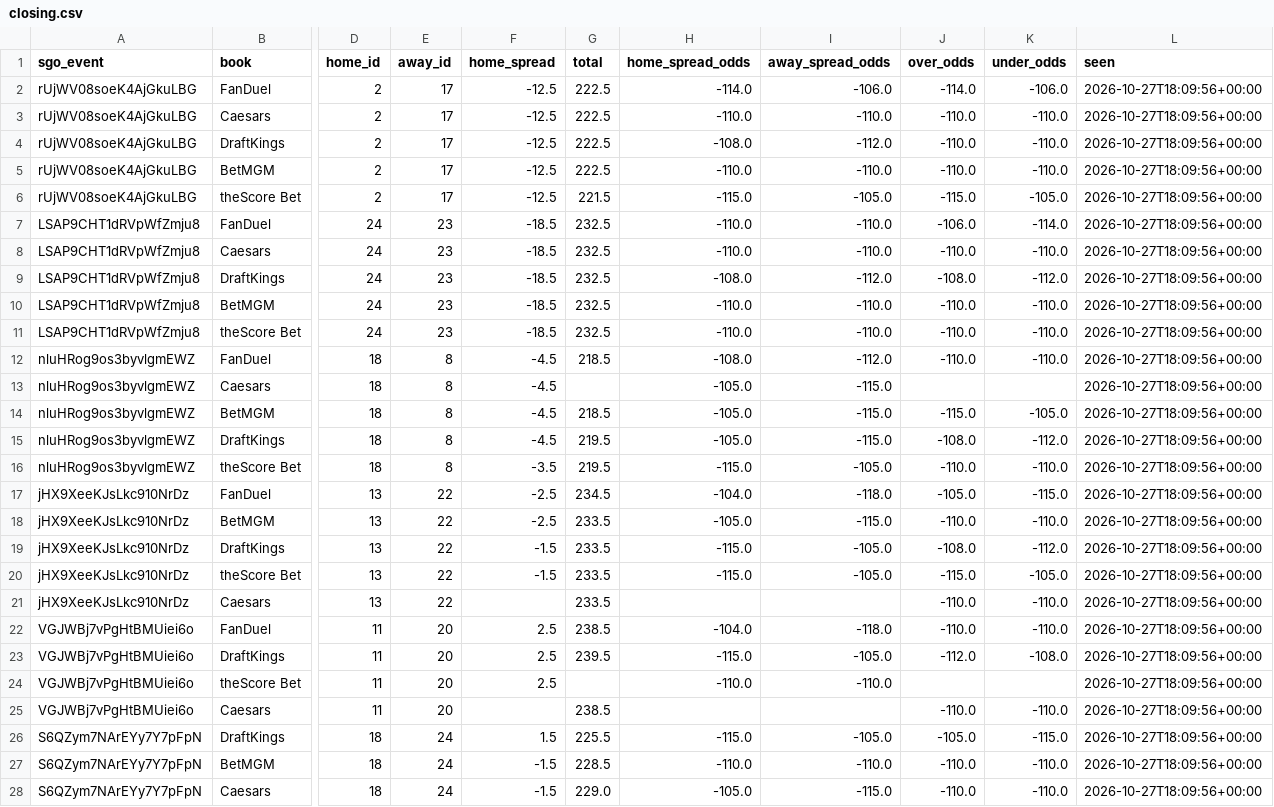
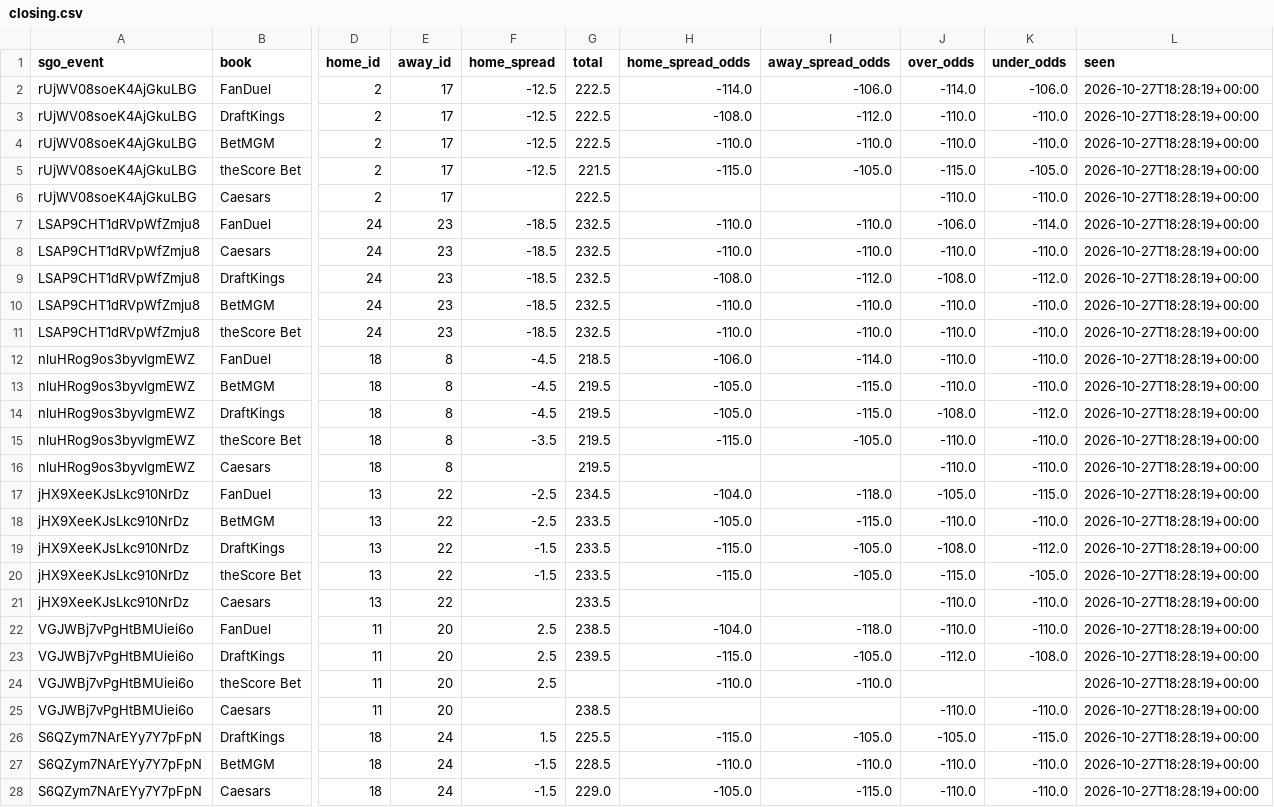
Before and after one commit to barrca12-rgb/NBA, a CSV file: lines/closing.csv, drawn as a sheet; only a part is shown, gaps mark what is left out; removed rows and columns are numbered as before the commit, all else as after; rows hold the shown columns only; the diff covers the shown part only; the diff names each change by its address in the sheet, - before the commit and + after, or states it on an @@ line.

```diff
--- a/lines/closing.csv
+++ b/lines/closing.csv
-L2 (seen): 2026-10-27T18:09:56+00:00
+L2 (seen): 2026-10-27T18:28:19+00:00
-row 3: rUjWV08soeK4AjGkuLBG | Caesars | 2 | 17 | -12.5 | 222.5 | -110.0 | -110.0 | -110.0 | -110.0 | 2026-10-27T18:09:56+00:00
-L3:L5 (seen): 2026-10-27T18:09:56+00:00
+L3:L5 (seen): 2026-10-27T18:28:19+00:00
+row 6: rUjWV08soeK4AjGkuLBG | Caesars | 2 | 17 |  | 222.5 |  |  | -110.0 | -110.0 | 2026-10-27T18:28:19+00:00
-L7:L12 (seen): 2026-10-27T18:09:56+00:00
+L7:L12 (seen): 2026-10-27T18:28:19+00:00
-H12 (home_spread_odds): -108.0
+H12 (home_spread_odds): -106.0
-I12 (away_spread_odds): -112.0
+I12 (away_spread_odds): -114.0
-row 13: nluHRog9os3byvlgmEWZ | Caesars | 18 | 8 | -4.5 |  | -105.0 | -115.0 |  |  | 2026-10-27T18:09:56+00:00
-G13 (total): 218.5
+G13 (total): 219.5
-J13 (over_odds): -115.0
+J13 (over_odds): -110.0
-K13 (under_odds): -105.0
+K13 (under_odds): -110.0
-L13:L15 (seen): 2026-10-27T18:09:56+00:00
+L13:L15 (seen): 2026-10-27T18:28:19+00:00
+row 16: nluHRog9os3byvlgmEWZ | Caesars | 18 | 8 |  | 219.5 |  |  | -110.0 | -110.0 | 2026-10-27T18:28:19+00:00
-L17:L28 (seen): 2026-10-27T18:09:56+00:00
+L17:L28 (seen): 2026-10-27T18:28:19+00:00
```
Also changed, not shown: 14 edited cells elsewhere in this file, 4 other files.
